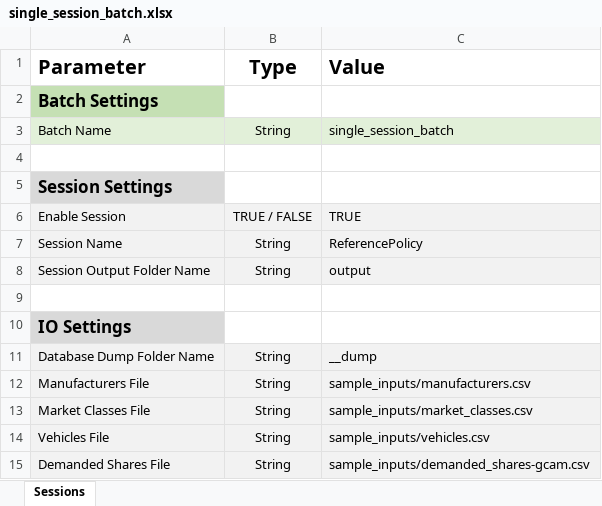
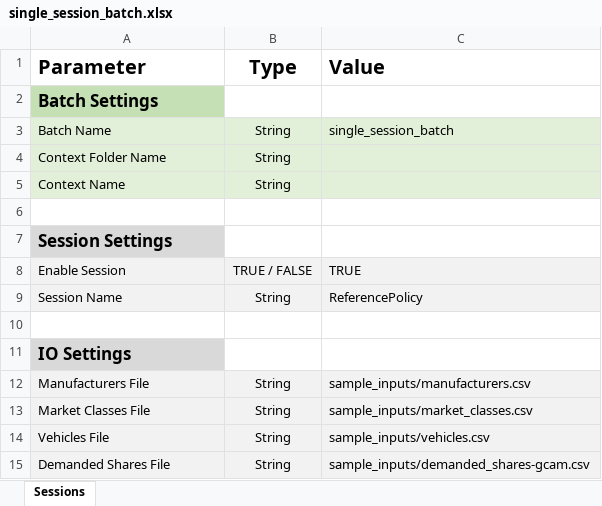
Before and after one commit to USEPA/EPA_OMEGA_Model, an Excel workbook: sample_inputs/single_session_batch.xlsx, sheet Sessions, drawn as a sheet; only a part is shown; values as stored, in another font and other column widths than the file's, no borders; removed rows and columns are numbered as before the commit, all else as after; the diff names each change by its address in the sheet, - before the commit and + after, or states it on an @@ line.

```diff
--- a/sample_inputs/single_session_batch.xlsx (sheet Sessions)
+++ b/sample_inputs/single_session_batch.xlsx (sheet Sessions)
+row 4: Context Folder Name | String
+row 5: Context Name | String
-row 8: Session Output Folder Name | String | output
-row 11: Database Dump Folder Name | String | __dump
```
Also changed, not shown: sample_inputs/multiple_session_batch.xlsx.
